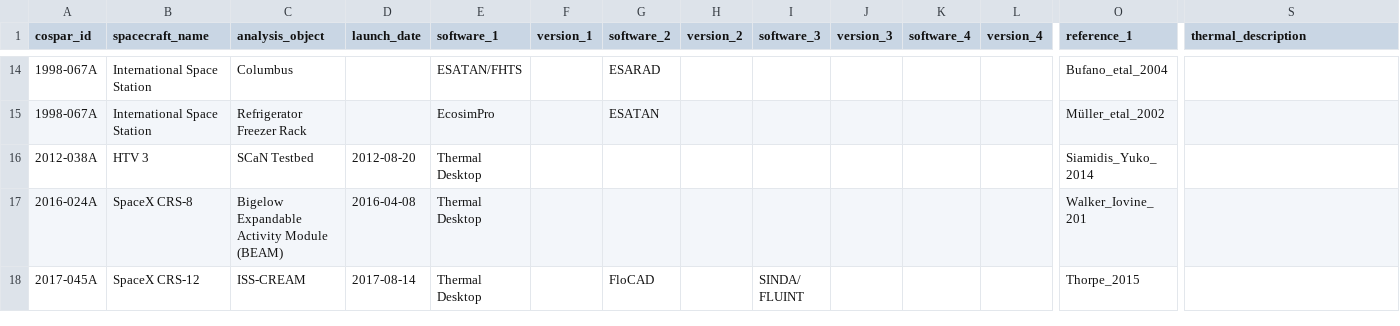
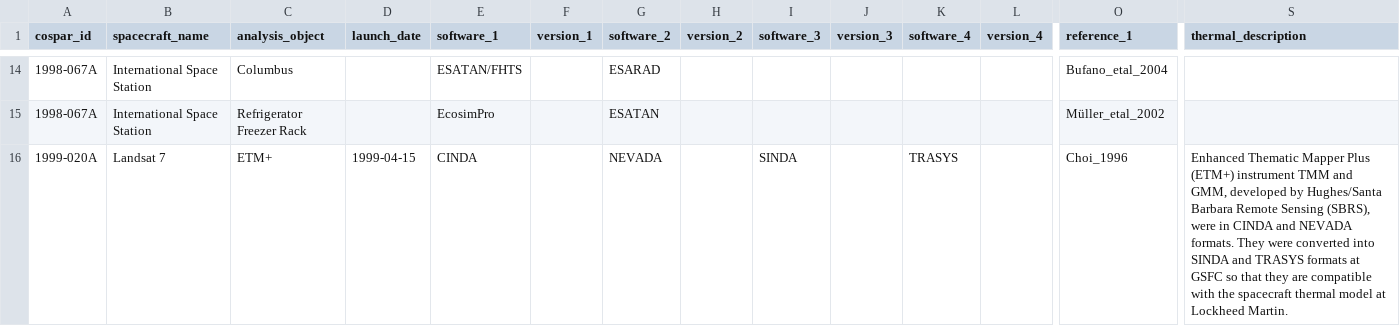
Before and after one commit to kanamesasaki/tasindex, a CSV file: database/tasindex_import.csv, drawn as a sheet; only a part is shown, gaps mark what is left out; the shorter side is filled out with more unchanged rows; rows hold the shown columns only; the diff covers the shown part only; the diff names each change by its address in the sheet, - before the commit and + after, or states it on an @@ line.

```diff
--- a/database/tasindex_import.csv
+++ b/database/tasindex_import.csv
+row 16: 1999-020A | Landsat 7 | ETM+ | 1999-04-15 | CINDA |  | NEVADA |  | SINDA |  | TRASYS |  | Choi_1996 | Enhanced Thematic Mapper Plus (ETM+) instrument TMM and GMM, developed by Hughes/Santa Barbara Remote Sensing (SBRS), were in CINDA and NEVADA formats. They were converted into SINDA and TRASYS formats at GSFC so that they are compatible with the spacecraft thermal model at Lockheed Martin.
```
Also changed, not shown: 2 added rows elsewhere in this file, 2 other files.
